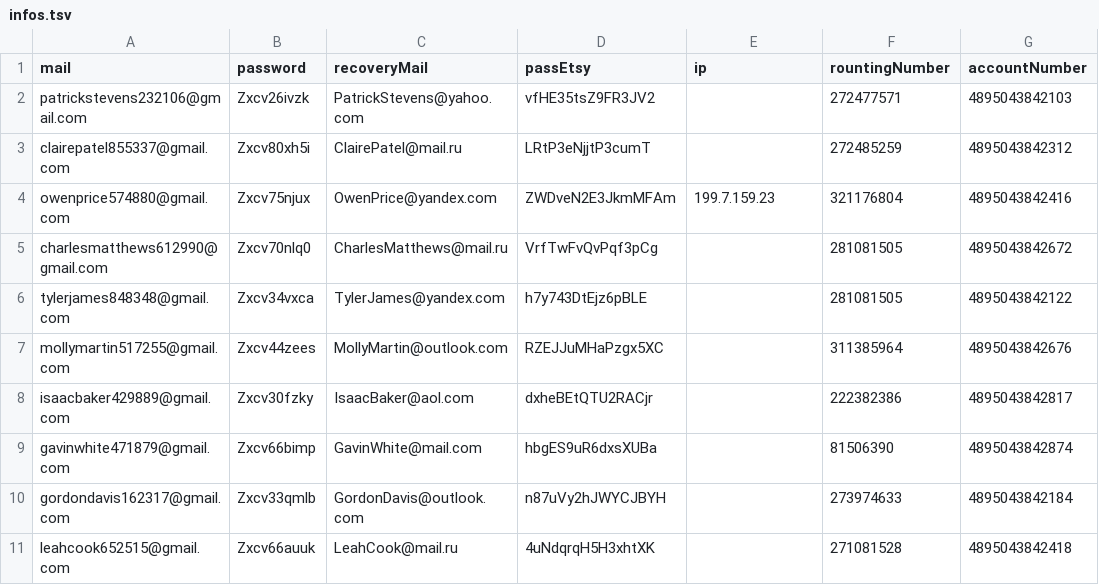
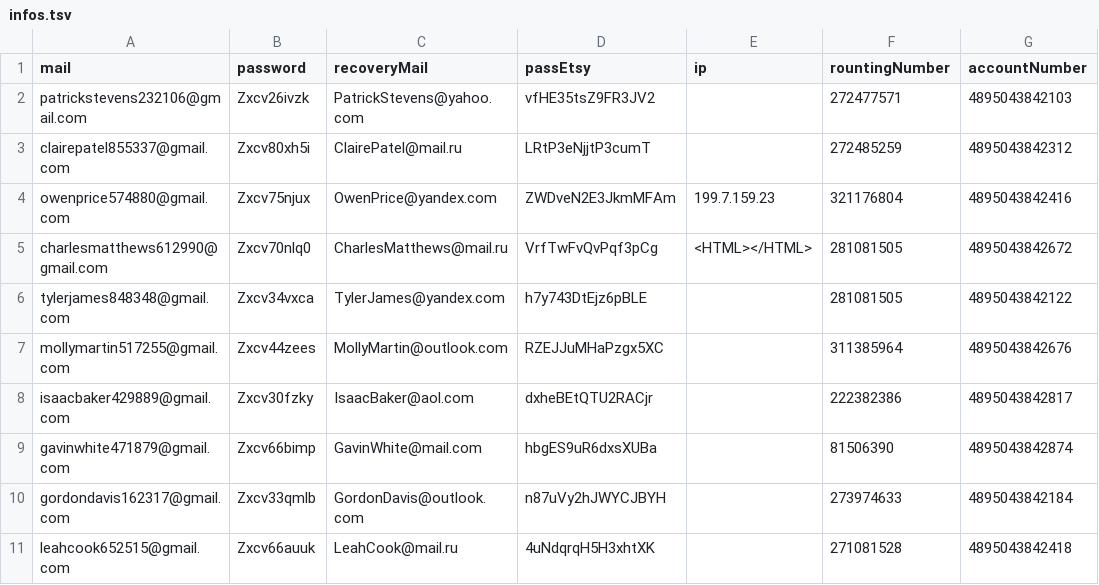
Before and after one commit to NQCuong-CNQ/auto-etsy, a TSV file: input/infos.tsv, drawn as a sheet; only a part is shown; the diff names each change by its address in the sheet, - before the commit and + after, or states it on an @@ line.

```diff
--- a/input/infos.tsv
+++ b/input/infos.tsv
-E5 (ip): (empty)
+E5 (ip): <HTML></HTML>
```
Also changed, not shown: 2 other files.
